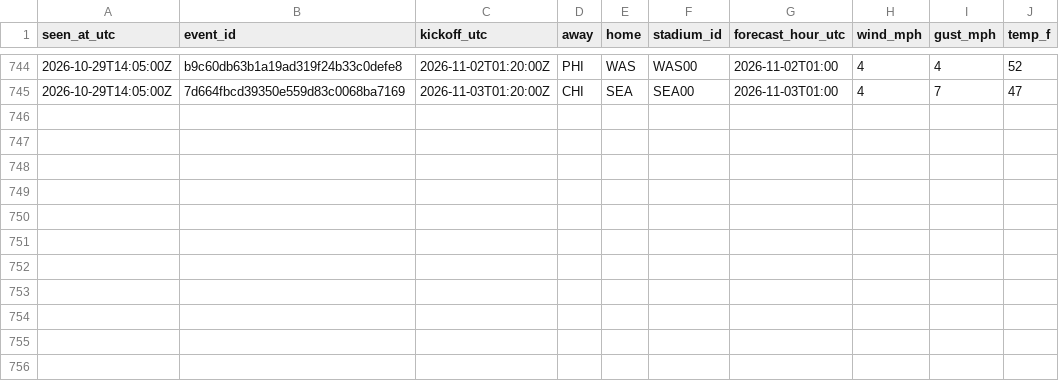
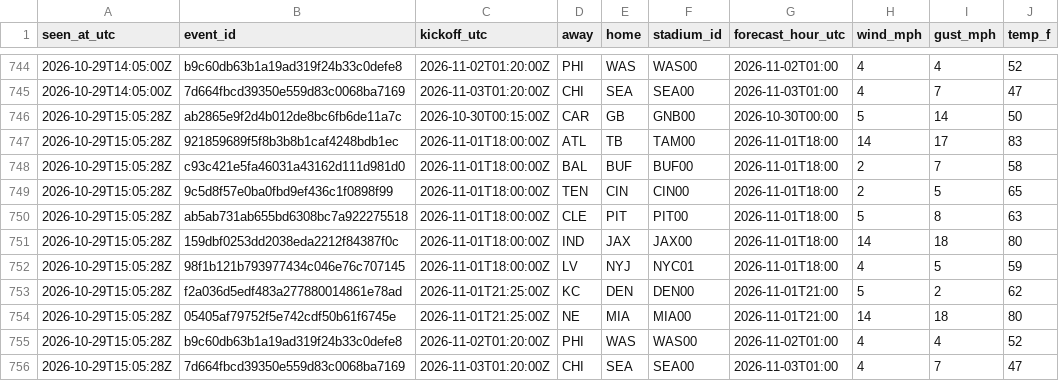
Before and after one commit to James72766/nfl-47-tracker, a CSV file: data/wind-forecasts.csv, drawn as a sheet; only a part is shown, gaps mark what is left out; the diff names each change by its address in the sheet, - before the commit and + after, or states it on an @@ line.

```diff
--- a/data/wind-forecasts.csv
+++ b/data/wind-forecasts.csv
+row 746: 2026-10-29T15:05:28Z | ab2865e9f2d4b012de8bc6fb6de11a7c | 2026-10-30T00:15:00Z | CAR | GB | GNB00 | 2026-10-30T00:00 | 5 | 14 | 50
+row 747: 2026-10-29T15:05:28Z | 921859689f5f8b3b8b1caf4248bdb1ec | 2026-11-01T18:00:00Z | ATL | TB | TAM00 | 2026-11-01T18:00 | 14 | 17 | 83
+row 748: 2026-10-29T15:05:28Z | c93c421e5fa46031a43162d111d981d0 | 2026-11-01T18:00:00Z | BAL | BUF | BUF00 | 2026-11-01T18:00 | 2 | 7 | 58
+row 749: 2026-10-29T15:05:28Z | 9c5d8f57e0ba0fbd9ef436c1f0898f99 | 2026-11-01T18:00:00Z | TEN | CIN | CIN00 | 2026-11-01T18:00 | 2 | 5 | 65
+row 750: 2026-10-29T15:05:28Z | ab5ab731ab655bd6308bc7a922275518 | 2026-11-01T18:00:00Z | CLE | PIT | PIT00 | 2026-11-01T18:00 | 5 | 8 | 63
+row 751: 2026-10-29T15:05:28Z | 159dbf0253dd2038eda2212f84387f0c | 2026-11-01T18:00:00Z | IND | JAX | JAX00 | 2026-11-01T18:00 | 14 | 18 | 80
+row 752: 2026-10-29T15:05:28Z | 98f1b121b793977434c046e76c707145 | 2026-11-01T18:00:00Z | LV | NYJ | NYC01 | 2026-11-01T18:00 | 4 | 5 | 59
+row 753: 2026-10-29T15:05:28Z | f2a036d5edf483a277880014861e78ad | 2026-11-01T21:25:00Z | KC | DEN | DEN00 | 2026-11-01T21:00 | 5 | 2 | 62
+row 754: 2026-10-29T15:05:28Z | 05405af79752f5e742cdf50b61f6745e | 2026-11-01T21:25:00Z | NE | MIA | MIA00 | 2026-11-01T21:00 | 14 | 18 | 80
+row 755: 2026-10-29T15:05:28Z | b9c60db63b1a19ad319f24b33c0defe8 | 2026-11-02T01:20:00Z | PHI | WAS | WAS00 | 2026-11-02T01:00 | 4 | 4 | 52
+row 756: 2026-10-29T15:05:28Z | 7d664fbcd39350e559d83c0068ba7169 | 2026-11-03T01:20:00Z | CHI | SEA | SEA00 | 2026-11-03T01:00 | 4 | 7 | 47
```
Also changed, not shown: data/betmgm-lines.csv, data/research-flags.csv, 1 other file.
